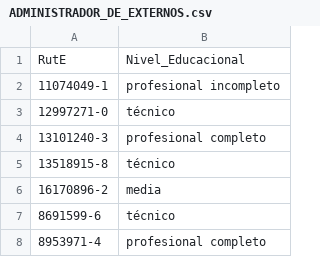
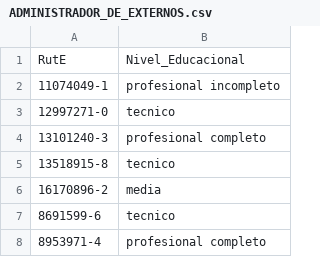
Before and after one commit to yutroc/TareaBD2_parte2, a CSV file: CSV/ADMINISTRADOR_DE_EXTERNOS.csv, drawn as a sheet; the diff names each change by its address in the sheet, - before the commit and + after, or states it on an @@ line.

```diff
--- a/CSV/ADMINISTRADOR_DE_EXTERNOS.csv
+++ b/CSV/ADMINISTRADOR_DE_EXTERNOS.csv
-B3: técnico
+B3: tecnico
-B5: técnico
+B5: tecnico
-B7: técnico
+B7: tecnico
```
Also changed, not shown: CSV/CLIENTE.csv, CSV/CLIENTE_COMPRA_PRODUC.csv, 40 other files.
